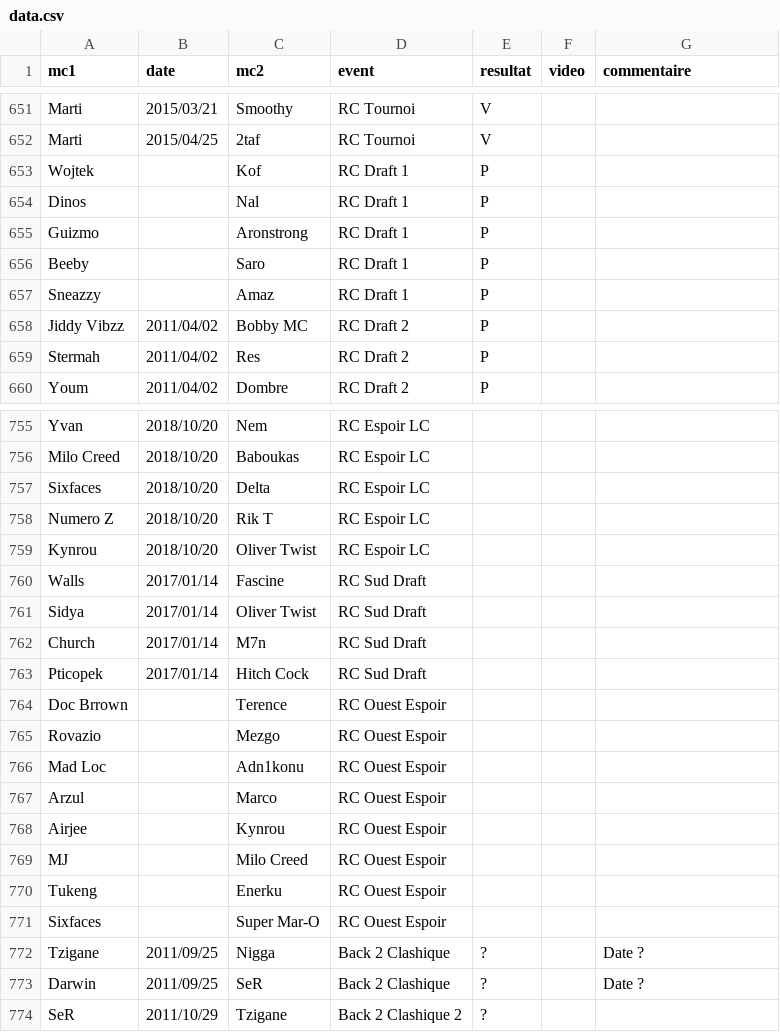
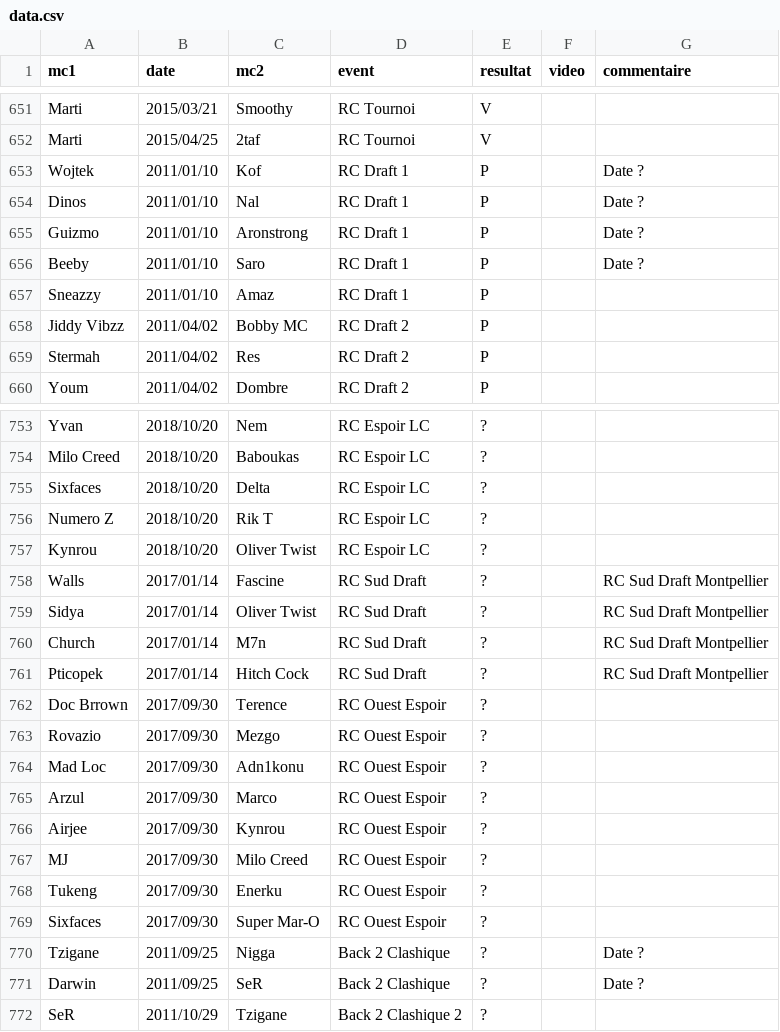
Before and after one commit to thibaultduponchelle/battlerec, a CSV file: data.csv, drawn as a sheet; only a part is shown, gaps mark what is left out; addresses are those after the commit; the diff covers the shown part only; the diff names each change by its address in the sheet, - before the commit and + after, or states it on an @@ line.

Commit message:
Drafts

```diff
--- a/data.csv
+++ b/data.csv
-B653:B657 (date): (empty)
+B653:B657 (date): 2011/01/10
-G653:G656 (commentaire): (empty)
+G653:G656 (commentaire): Date ?
-E753:E769 (resultat): (empty)
+E753:E769 (resultat): ?
-G758:G761 (commentaire): (empty)
+G758:G761 (commentaire): RC Sud Draft Montpellier
-B762:B769 (date): (empty)
+B762:B769 (date): 2017/09/30
```
Also changed, not shown: 2 added rows, 4 removed rows and 112 edited cells elsewhere in this file.
